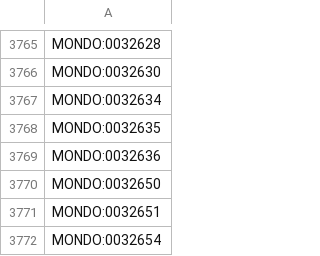
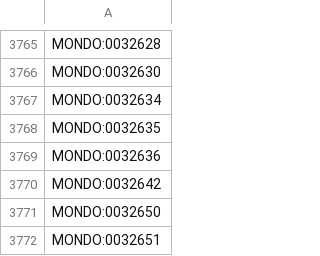
Before and after one commit to AnastasiyaKuznetsova/dismech, a CSV file: cache/enums/diseaseterm_b84b03ef2175.csv, drawn as a sheet; only a part is shown, gaps mark what is left out; the shorter side is filled out with more unchanged rows; the diff names each change by its address in the sheet, - before the commit and + after, or states it on an @@ line.

```diff
--- a/cache/enums/diseaseterm_b84b03ef2175.csv
+++ b/cache/enums/diseaseterm_b84b03ef2175.csv
+row 3770: MONDO:0032642
```
Also changed, not shown: cache/enums/molecularfunctionterm_305077eac108.csv, cache/go/terms.csv, 10 other files.
